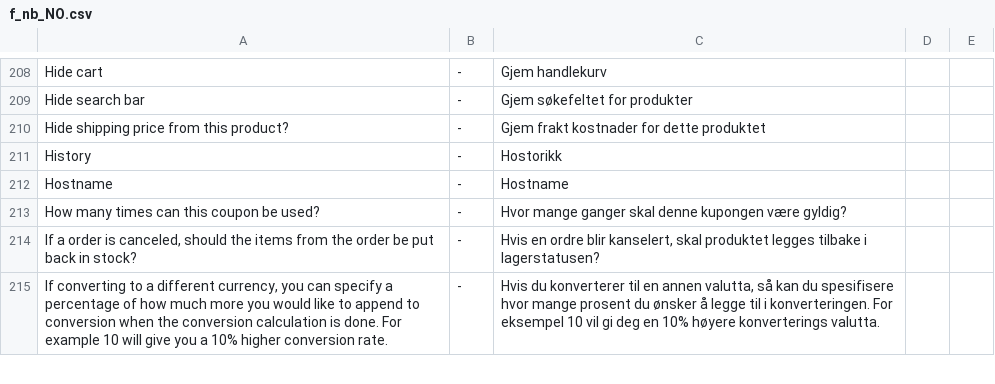
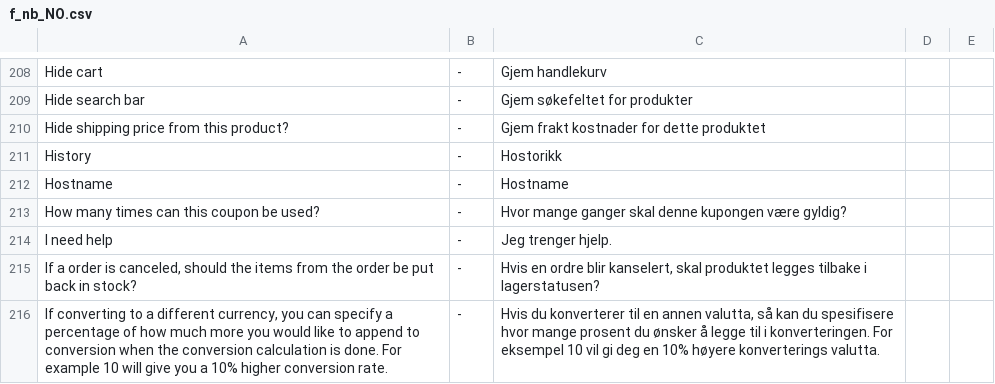
Before and after one commit to tamzidoronno/zaui-v4, a CSV file: com.getshop.client/ROOT/translation/f_nb_NO.csv, drawn as a sheet; only a part is shown, gaps mark what is left out.

```diff
--- a/com.getshop.client/ROOT/translation/f_nb_NO.csv
+++ b/com.getshop.client/ROOT/translation/f_nb_NO.csv
@@ -213,2 +213,3 @@ Hostname;-;Hostname
 How many times can this coupon be used?;-;Hvor mange ganger skal denne kupongen være gyldig?
+I need help;-;Jeg trenger hjelp.
 If a order is canceled, should the items from the order be put back in stock?;-;Hvis en ordre blir kanselert, skal produktet legges tilbake i lagerstatusen?
```
Also changed, not shown: com.getshop.client/ROOT/translation/f_base.csv, com.getshop.client/ROOT/translation/f_se.csv, 10 other files.
